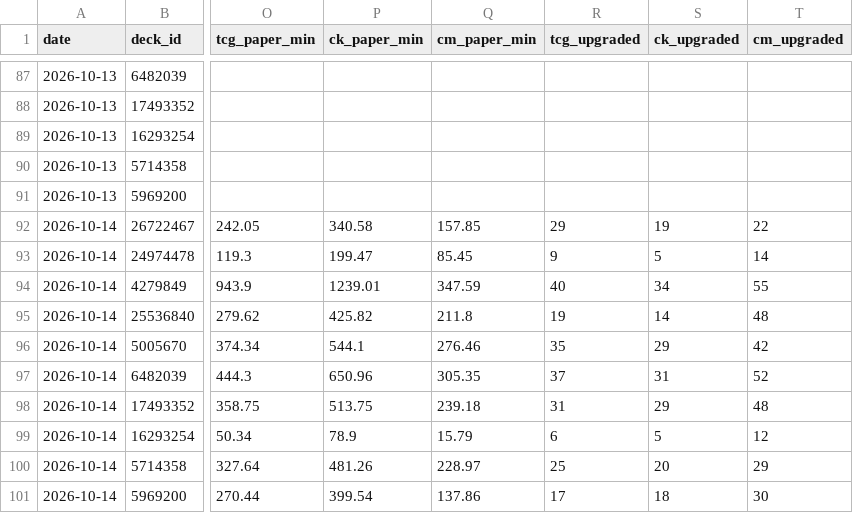
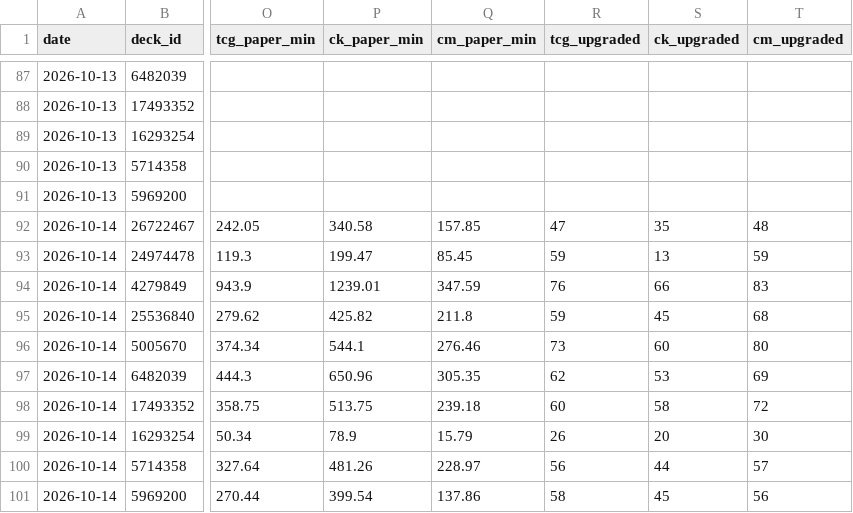
Before and after one commit to jimna-h/archidekt-snapshot, a CSV file: data/totals.csv, drawn as a sheet; only a part is shown, gaps mark what is left out; the diff names each change by its address in the sheet, - before the commit and + after, or states it on an @@ line.

```diff
--- a/data/totals.csv
+++ b/data/totals.csv
-R92 (tcg_upgraded): 29
+R92 (tcg_upgraded): 47
-S92 (ck_upgraded): 19
+S92 (ck_upgraded): 35
-T92 (cm_upgraded): 22
+T92 (cm_upgraded): 48
-R93 (tcg_upgraded): 9
+R93 (tcg_upgraded): 59
-S93 (ck_upgraded): 5
+S93 (ck_upgraded): 13
-T93 (cm_upgraded): 14
+T93 (cm_upgraded): 59
-R94 (tcg_upgraded): 40
+R94 (tcg_upgraded): 76
-S94 (ck_upgraded): 34
+S94 (ck_upgraded): 66
-T94 (cm_upgraded): 55
+T94 (cm_upgraded): 83
-R95 (tcg_upgraded): 19
+R95 (tcg_upgraded): 59
-S95 (ck_upgraded): 14
+S95 (ck_upgraded): 45
-T95 (cm_upgraded): 48
+T95 (cm_upgraded): 68
-R96 (tcg_upgraded): 35
+R96 (tcg_upgraded): 73
-S96 (ck_upgraded): 29
+S96 (ck_upgraded): 60
-T96 (cm_upgraded): 42
+T96 (cm_upgraded): 80
-R97 (tcg_upgraded): 37
+R97 (tcg_upgraded): 62
-S97 (ck_upgraded): 31
+S97 (ck_upgraded): 53
-T97 (cm_upgraded): 52
+T97 (cm_upgraded): 69
-R98 (tcg_upgraded): 31
+R98 (tcg_upgraded): 60
-S98 (ck_upgraded): 29
+S98 (ck_upgraded): 58
-T98 (cm_upgraded): 48
+T98 (cm_upgraded): 72
-R99 (tcg_upgraded): 6
+R99 (tcg_upgraded): 26
-S99 (ck_upgraded): 5
+S99 (ck_upgraded): 20
-T99 (cm_upgraded): 12
+T99 (cm_upgraded): 30
-R100 (tcg_upgraded): 25
+R100 (tcg_upgraded): 56
-S100 (ck_upgraded): 20
+S100 (ck_upgraded): 44
-T100 (cm_upgraded): 29
+T100 (cm_upgraded): 57
-R101 (tcg_upgraded): 17
+R101 (tcg_upgraded): 58
-S101 (ck_upgraded): 18
+S101 (ck_upgraded): 45
-T101 (cm_upgraded): 30
+T101 (cm_upgraded): 56
```
